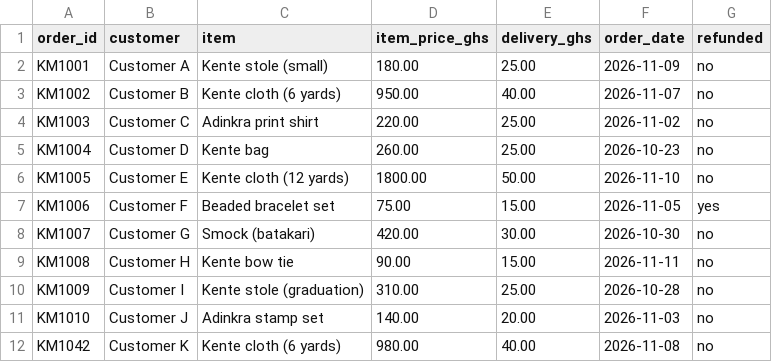
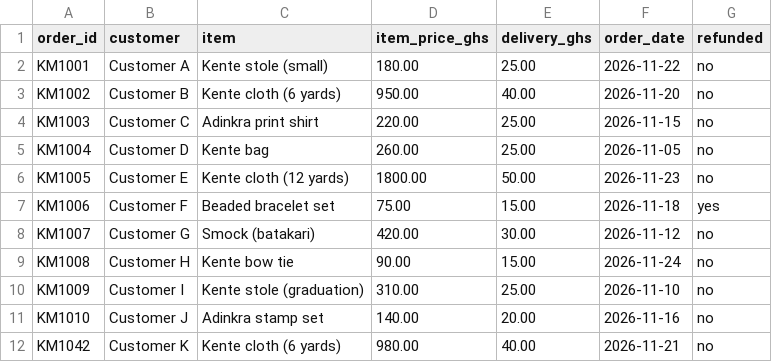
Before and after one commit to elibuilds/403-labs, a CSV file: lab09/data/orders.csv, drawn as a sheet.

```diff
--- a/lab09/data/orders.csv
+++ b/lab09/data/orders.csv
@@ -1,12 +1,12 @@
 order_id,customer,item,item_price_ghs,delivery_ghs,order_date,refunded
-KM1001,Customer A,Kente stole (small),180.00,25.00,2026-11-09,no
-KM1002,Customer B,Kente cloth (6 yards),950.00,40.00,2026-11-07,no
-KM1003,Customer C,Adinkra print shirt,220.00,25.00,2026-11-02,no
-KM1004,Customer D,Kente bag,260.00,25.00,2026-10-23,no
-KM1005,Customer E,Kente cloth (12 yards),1800.00,50.00,2026-11-10,no
-KM1006,Customer F,Beaded bracelet set,75.00,15.00,2026-11-05,yes
-KM1007,Customer G,Smock (batakari),420.00,30.00,2026-10-30,no
-KM1008,Customer H,Kente bow tie,90.00,15.00,2026-11-11,no
-KM1009,Customer I,Kente stole (graduation),310.00,25.00,2026-10-28,no
-KM1010,Customer J,Adinkra stamp set,140.00,20.00,2026-11-03,no
-KM1042,Customer K,Kente cloth (6 yards),980.00,40.00,2026-11-08,no
+KM1001,Customer A,Kente stole (small),180.00,25.00,2026-11-22,no
+KM1002,Customer B,Kente cloth (6 yards),950.00,40.00,2026-11-20,no
+KM1003,Customer C,Adinkra print shirt,220.00,25.00,2026-11-15,no
+KM1004,Customer D,Kente bag,260.00,25.00,2026-11-05,no
+KM1005,Customer E,Kente cloth (12 yards),1800.00,50.00,2026-11-23,no
+KM1006,Customer F,Beaded bracelet set,75.00,15.00,2026-11-18,yes
+KM1007,Customer G,Smock (batakari),420.00,30.00,2026-11-12,no
+KM1008,Customer H,Kente bow tie,90.00,15.00,2026-11-24,no
+KM1009,Customer I,Kente stole (graduation),310.00,25.00,2026-11-10,no
+KM1010,Customer J,Adinkra stamp set,140.00,20.00,2026-11-16,no
+KM1042,Customer K,Kente cloth (6 yards),980.00,40.00,2026-11-21,no
```
Also changed, not shown: lab03/data/pharmacy_stock.csv, 3 other files.
